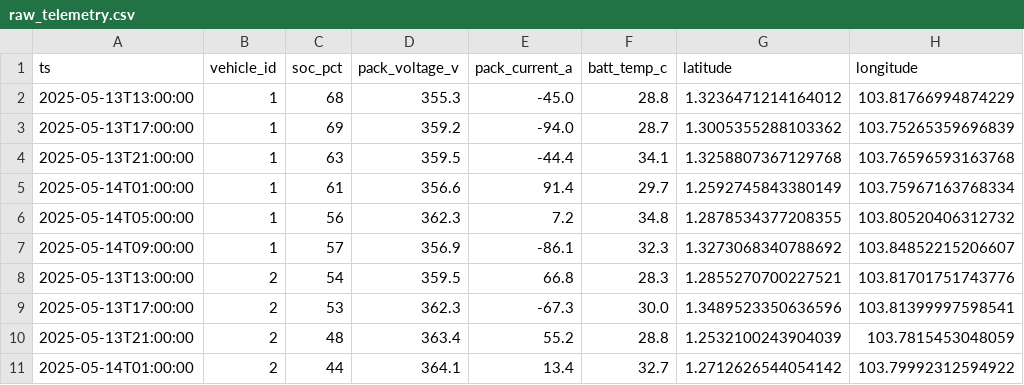
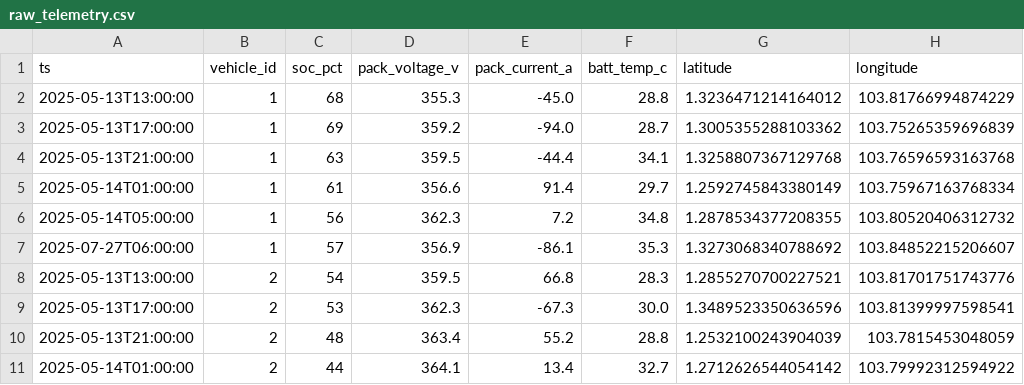
Before and after one commit to Jamessukanto/genai-sql, a CSV file: backend/data/raw_telemetry.csv, drawn as a sheet; only a part is shown; the diff names each change by its address in the sheet, - before the commit and + after, or states it on an @@ line.

```diff
--- a/backend/data/raw_telemetry.csv
+++ b/backend/data/raw_telemetry.csv
-A7 (ts): 2025-05-14T09:00:00
+A7 (ts): 2025-07-27T06:00:00
-F7 (batt_temp_c): 32.3
+F7 (batt_temp_c): 35.3
```
Also changed, not shown: backend/data/processed_metrics.csv, 5 other files.
